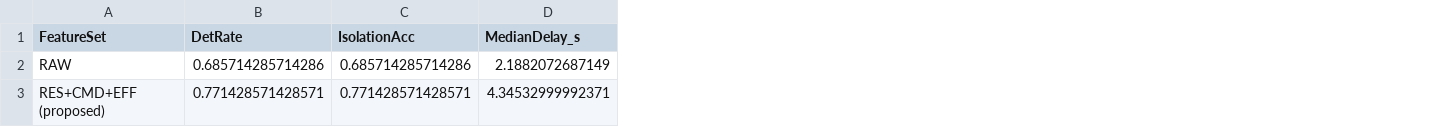
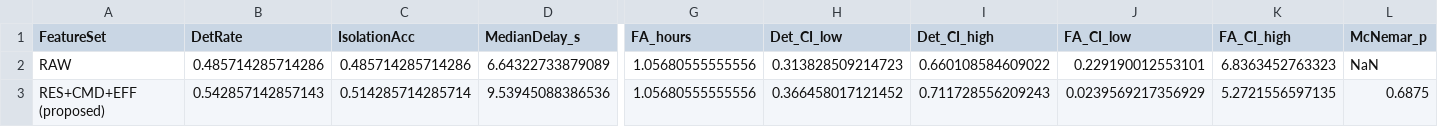
Before and after one commit to renatabdirayimov001/alfa-explainable-fdi, a CSV file: results/nested_summary.csv, drawn as a sheet; only a part is shown, gaps mark what is left out; the diff covers the shown part only; the diff names each change by its address in the sheet, - before the commit and + after, or states it on an @@ line.

Commit message:
v2: remove leaking throttle, add leakage audit, nested CIs and held-out SHAP

```diff
--- a/results/nested_summary.csv
+++ b/results/nested_summary.csv
+column G (FA_hours), rows 2-3: 1.05680555555556 | 1.05680555555556
+column H (Det_CI_low), rows 2-3: 0.313828509214723 | 0.366458017121452
+column I (Det_CI_high), rows 2-3: 0.660108584609022 | 0.711728556209243
+column J (FA_CI_low), rows 2-3: 0.229190012553101 | 0.0239569217356929
+column K (FA_CI_high), rows 2-3: 6.8363452763323 | 5.2721556597135
+column L (McNemar_p), rows 2-3: NaN | 0.6875
-B2 (DetRate): 0.685714285714286
+B2 (DetRate): 0.485714285714286
-C2 (IsolationAcc): 0.685714285714286
+C2 (IsolationAcc): 0.485714285714286
-D2 (MedianDelay_s): 2.1882072687149
+D2 (MedianDelay_s): 6.64322733879089
-B3 (DetRate): 0.771428571428571
+B3 (DetRate): 0.542857142857143
-C3 (IsolationAcc): 0.771428571428571
+C3 (IsolationAcc): 0.514285714285714
-D3 (MedianDelay_s): 4.34532999992371
+D3 (MedianDelay_s): 9.53945088386536
```
Also changed, not shown: 2 edited cells elsewhere in this file, results/nested_per_flight.csv, 29 other files.
